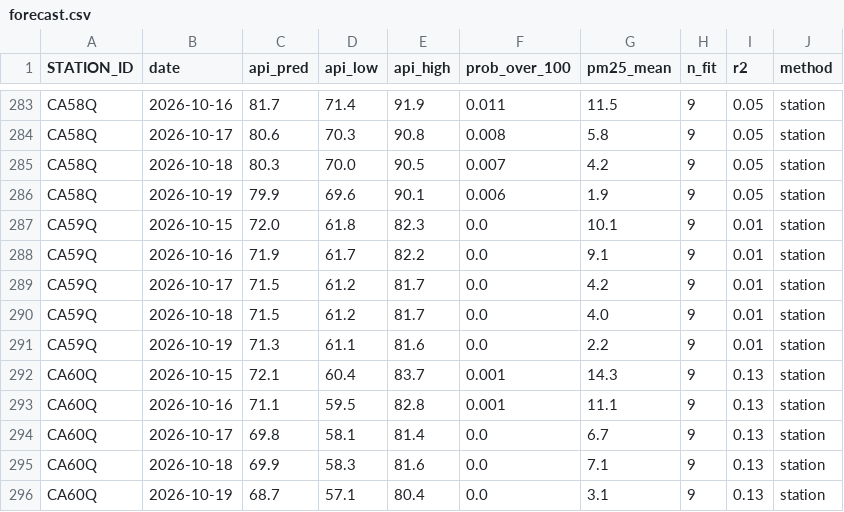
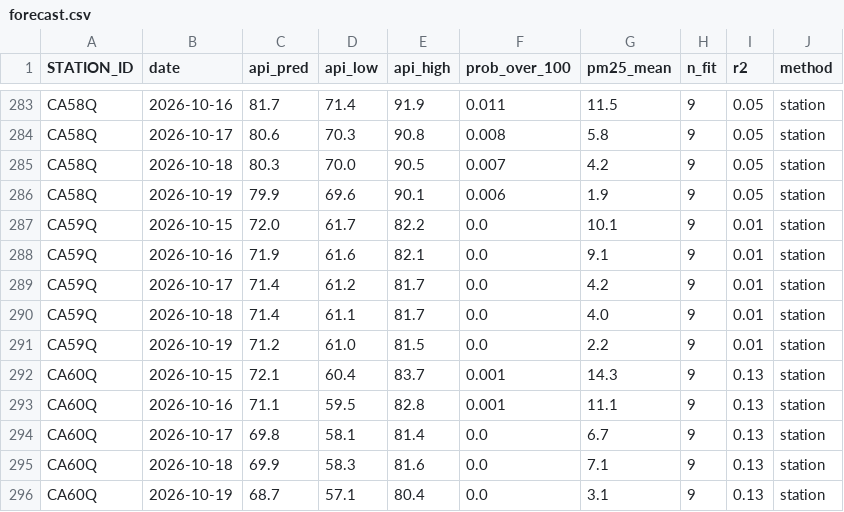
Before and after one commit to herr-hollis/Malaysia-Haze-Monitor, a CSV file: data/forecast.csv, drawn as a sheet; only a part is shown, gaps mark what is left out.

```diff
--- a/data/forecast.csv
+++ b/data/forecast.csv
@@ -286,7 +286,7 @@ CA58Q,2026-10-18,80.3,70.0,90.5,0.007,4.2,9,0.05,station
 CA58Q,2026-10-19,79.9,69.6,90.1,0.006,1.9,9,0.05,station
-CA59Q,2026-10-15,72.0,61.8,82.3,0.0,10.1,9,0.01,station
-CA59Q,2026-10-16,71.9,61.7,82.2,0.0,9.1,9,0.01,station
-CA59Q,2026-10-17,71.5,61.2,81.7,0.0,4.2,9,0.01,station
-CA59Q,2026-10-18,71.5,61.2,81.7,0.0,4.0,9,0.01,station
-CA59Q,2026-10-19,71.3,61.1,81.6,0.0,2.2,9,0.01,station
+CA59Q,2026-10-15,72.0,61.7,82.2,0.0,10.1,9,0.01,station
+CA59Q,2026-10-16,71.9,61.6,82.1,0.0,9.1,9,0.01,station
+CA59Q,2026-10-17,71.4,61.2,81.7,0.0,4.2,9,0.01,station
+CA59Q,2026-10-18,71.4,61.1,81.7,0.0,4.0,9,0.01,station
+CA59Q,2026-10-19,71.2,61.0,81.5,0.0,2.2,9,0.01,station
 CA60Q,2026-10-15,72.1,60.4,83.7,0.001,14.3,9,0.13,station
```
Also changed, not shown: 1 other file.
